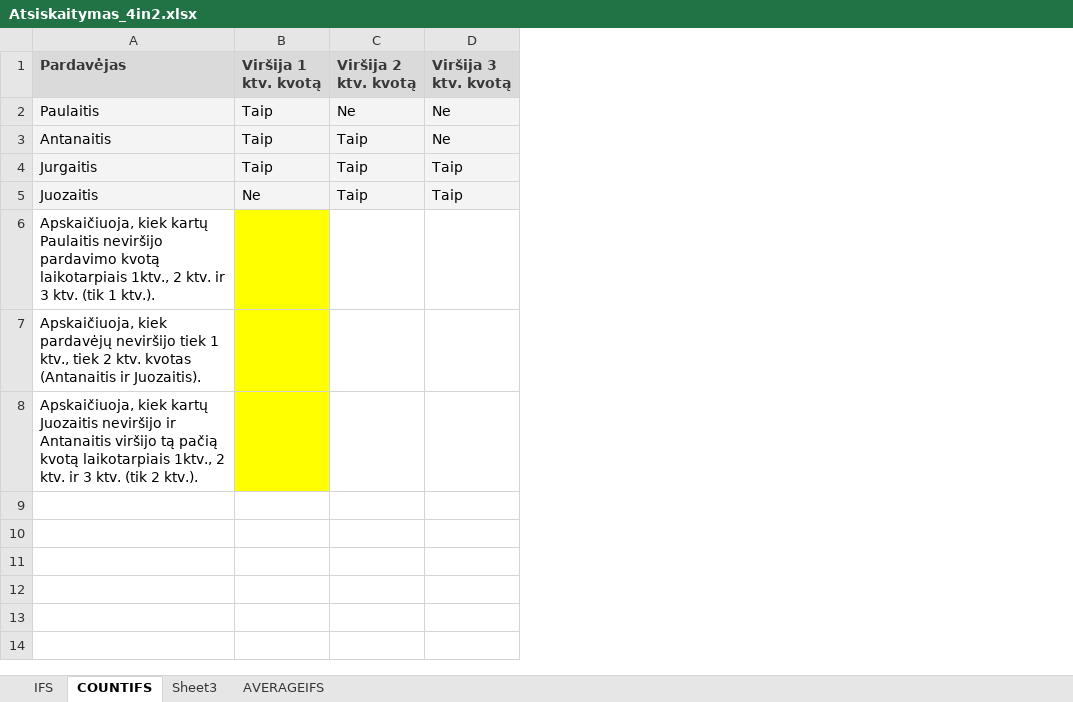
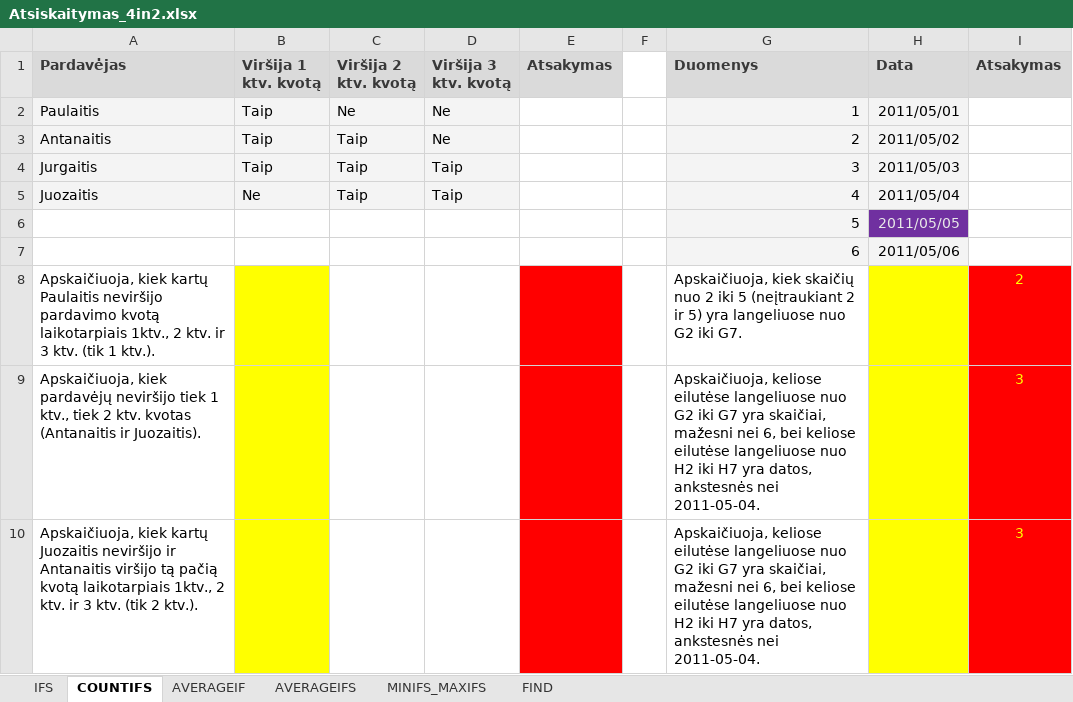
Before and after one commit to agorbatniov/inf12, an Excel workbook: _Excel/ND/Atsiskaitymas_4in2.xlsx, sheet COUNTIFS, drawn as a sheet; values as stored, in another font and other column widths than the file's, no borders; the diff names each change by its address in the sheet, - before the commit and + after, or states it on an @@ line.

```diff
--- a/_Excel/ND/Atsiskaitymas_4in2.xlsx (sheet COUNTIFS)
+++ b/_Excel/ND/Atsiskaitymas_4in2.xlsx (sheet COUNTIFS)
-sheet tab: Sheet3
+sheet tab: AVERAGEIF
+sheet tab: MINIFS_MAXIFS
+sheet tab: FIND
+column E (Atsakymas), empty
+column F, empty
+column G (Duomenys), rows 2-5: 1 | 2 | 3 | 4; rows 8-10: Apskaičiuoja, kiek skaičių nuo 2 iki 5 (neįtraukiant 2 ir 5) yra langeliuose nuo G2 iki G7. | Apskaičiuoja, keliose eilutėse langeliuose nuo G2 iki G7 yra skaičiai, mažesni nei 6, bei keliose eilutėse langeliuose nuo H2 iki H7 yra datos, ankstesnės nei 2011-05-04. | Apskaičiuoja, keliose eilutėse langeliuose nuo G2 iki G7 yra skaičiai, mažesni nei 6, bei keliose eilutėse langeliuose nuo H2 iki H7 yra datos, ankstesnės nei 2011-05-04.
+column H (Data), rows 2-5: 2011/05/01 | 2011/05/02 | 2011/05/03 | 2011/05/04
+column I (Atsakymas), rows 8-10: 2 | 3 | 3
+row 6:  |  |  |  |  |  | 5 | 2011/05/05
+row 7:  |  |  |  |  |  | 6 | 2011/05/06
```
Also changed, not shown: sheet AVERAGEIFS, sheet IFS, 1 other file.
